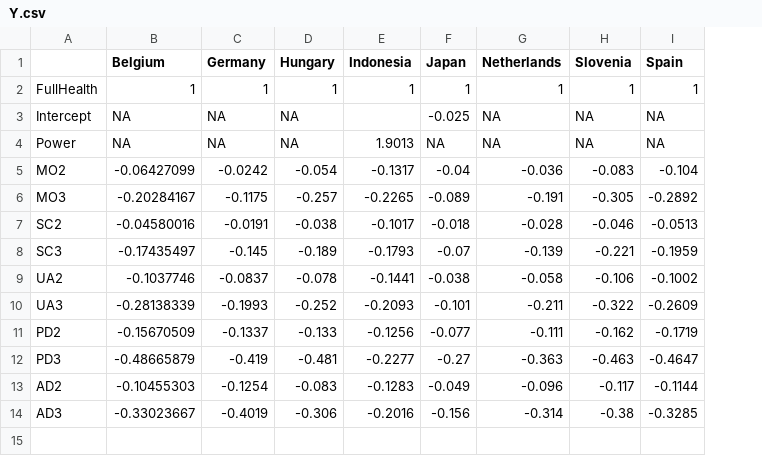
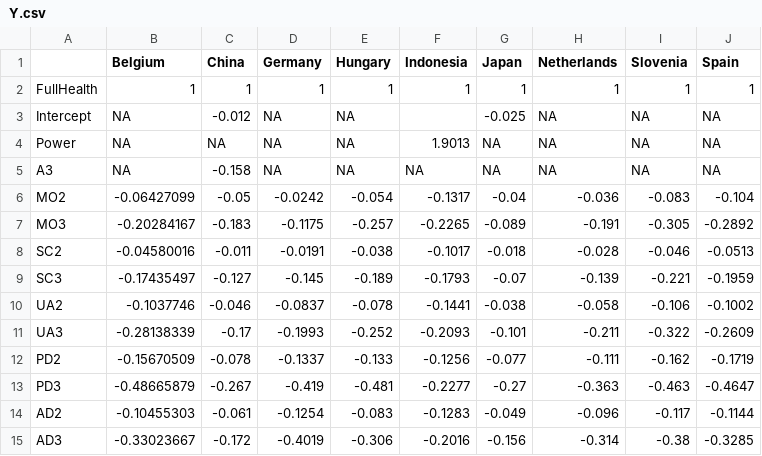
Before and after one commit to fragla/eq5d, a CSV file: data-raw/Y.csv, drawn as a sheet; addresses are those after the commit; the diff names each change by its address in the sheet, - before the commit and + after, or states it on an @@ line.

Commit message:
Chinese EQ-5D-Y value set added.

```diff
--- a/data-raw/Y.csv
+++ b/data-raw/Y.csv
+column C (China), rows 2-4: 1 | -0.012 | NA; rows 6-15: -0.05 | -0.183 | -0.011 | -0.127 | -0.046 | -0.17 | -0.078 | -0.267 | -0.061 | -0.172
+row 5: A3 | NA | -0.158 | NA | NA | NA | NA | NA | NA | NA
```
Also changed, not shown: data-raw/references.csv, 4 other files.
